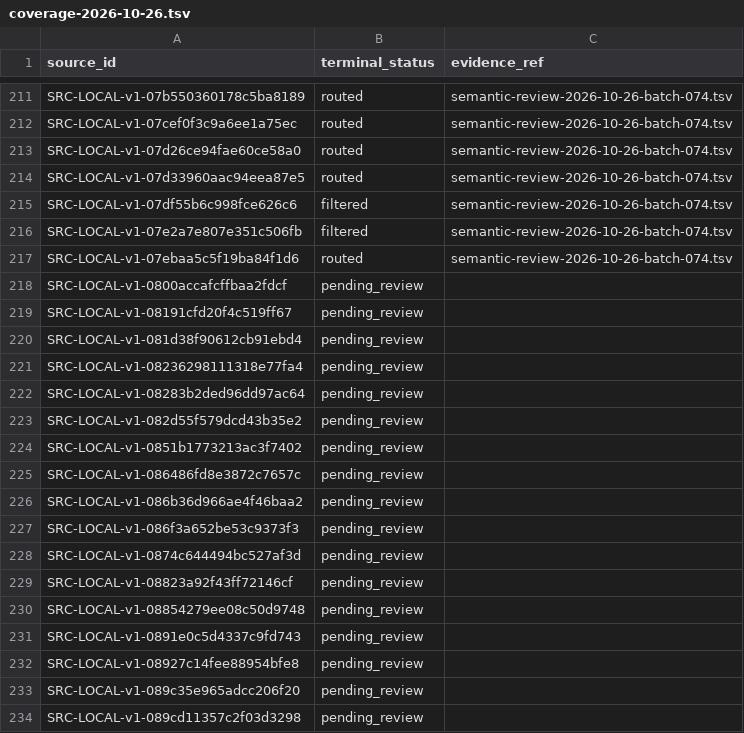
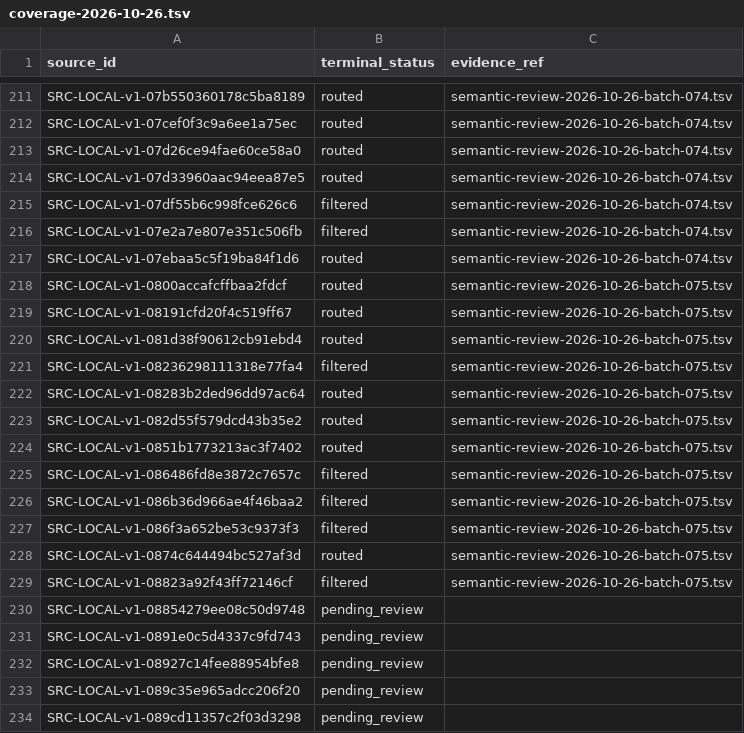
Before and after one commit to davyzhong/FLOW, a TSV file: docs/knowledge-base/10_sources/coverage-2026-10-26.tsv, drawn as a sheet; only a part is shown, gaps mark what is left out.

```diff
--- a/docs/knowledge-base/10_sources/coverage-2026-10-26.tsv
+++ b/docs/knowledge-base/10_sources/coverage-2026-10-26.tsv
@@ -217,14 +217,14 @@ SRC-LOCAL-v1-07e2a7e807e351c506fb	filtered	semantic-review-2026-10-26-batch-074.
 SRC-LOCAL-v1-07ebaa5c5f19ba84f1d6	routed	semantic-review-2026-10-26-batch-074.tsv
-SRC-LOCAL-v1-0800accafcffbaa2fdcf	pending_review	
-SRC-LOCAL-v1-08191cfd20f4c519ff67	pending_review	
-SRC-LOCAL-v1-081d38f90612cb91ebd4	pending_review	
-SRC-LOCAL-v1-08236298111318e77fa4	pending_review	
-SRC-LOCAL-v1-08283b2ded96dd97ac64	pending_review	
-SRC-LOCAL-v1-082d55f579dcd43b35e2	pending_review	
-SRC-LOCAL-v1-0851b1773213ac3f7402	pending_review	
-SRC-LOCAL-v1-086486fd8e3872c7657c	pending_review	
-SRC-LOCAL-v1-086b36d966ae4f46baa2	pending_review	
-SRC-LOCAL-v1-086f3a652be53c9373f3	pending_review	
-SRC-LOCAL-v1-0874c644494bc527af3d	pending_review	
-SRC-LOCAL-v1-08823a92f43ff72146cf	pending_review	
+SRC-LOCAL-v1-0800accafcffbaa2fdcf	routed	semantic-review-2026-10-26-batch-075.tsv
+SRC-LOCAL-v1-08191cfd20f4c519ff67	routed	semantic-review-2026-10-26-batch-075.tsv
+SRC-LOCAL-v1-081d38f90612cb91ebd4	routed	semantic-review-2026-10-26-batch-075.tsv
+SRC-LOCAL-v1-08236298111318e77fa4	filtered	semantic-review-2026-10-26-batch-075.tsv
+SRC-LOCAL-v1-08283b2ded96dd97ac64	routed	semantic-review-2026-10-26-batch-075.tsv
+SRC-LOCAL-v1-082d55f579dcd43b35e2	routed	semantic-review-2026-10-26-batch-075.tsv
+SRC-LOCAL-v1-0851b1773213ac3f7402	routed	semantic-review-2026-10-26-batch-075.tsv
+SRC-LOCAL-v1-086486fd8e3872c7657c	filtered	semantic-review-2026-10-26-batch-075.tsv
+SRC-LOCAL-v1-086b36d966ae4f46baa2	filtered	semantic-review-2026-10-26-batch-075.tsv
+SRC-LOCAL-v1-086f3a652be53c9373f3	filtered	semantic-review-2026-10-26-batch-075.tsv
+SRC-LOCAL-v1-0874c644494bc527af3d	routed	semantic-review-2026-10-26-batch-075.tsv
+SRC-LOCAL-v1-08823a92f43ff72146cf	filtered	semantic-review-2026-10-26-batch-075.tsv
 SRC-LOCAL-v1-08854279ee08c50d9748	pending_review	
```
Also changed, not shown: docs/knowledge-base/00_governance/change-manifests/obsidianwiki-20261026T005516+0800-d601b4d5-l2.tsv, docs/knowledge-base/99_manifest/inventory.tsv, 9 other files.
